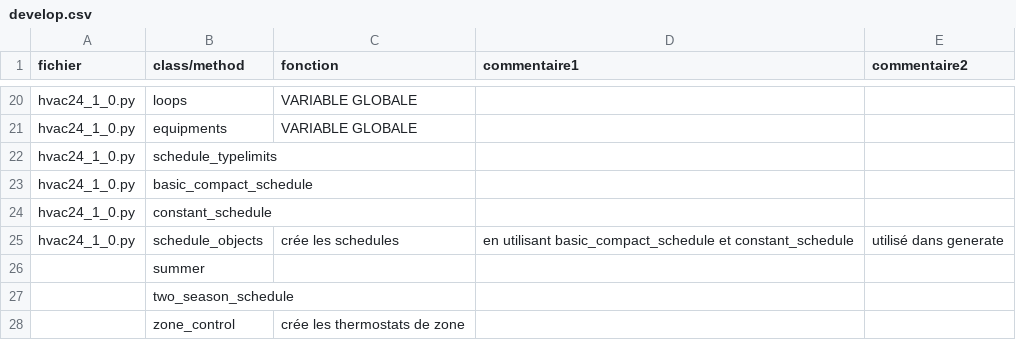
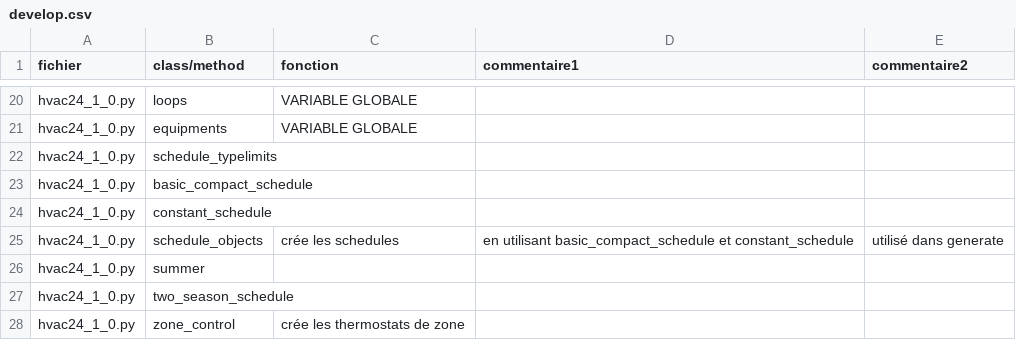
Before and after one commit to Open-Building-Management/ladybug_codes, a CSV file: develop.csv, drawn as a sheet; only a part is shown, gaps mark what is left out; the diff names each change by its address in the sheet, - before the commit and + after, or states it on an @@ line.

Commit message:
Update develop.csv

```diff
--- a/develop.csv
+++ b/develop.csv
-A26:A28 (fichier): (empty)
+A26:A28 (fichier): hvac24_1_0.py
```
